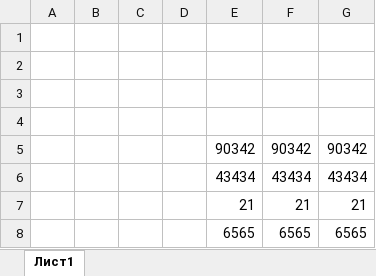
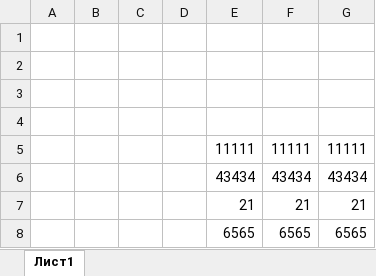
Before and after one commit to makovstanislav/automate_forecast_tracker, an Excel workbook: source.xlsx, sheet Лист1, drawn as a sheet; values as stored, in another font and other column widths than the file's, no borders; charts and pictures not drawn; removed rows and columns are numbered as before the commit, all else as after; the diff names each change by its address in the sheet, - before the commit and + after, or states it on an @@ line.

```diff
--- a/source.xlsx (sheet Лист1)
+++ b/source.xlsx (sheet Лист1)
-row 5:  |  |  |  | 90342 | 90342 | 90342
+row 5:  |  |  |  | 11111 | 11111 | 11111
```
Also changed, not shown: database.xlsx, 6 other files.
